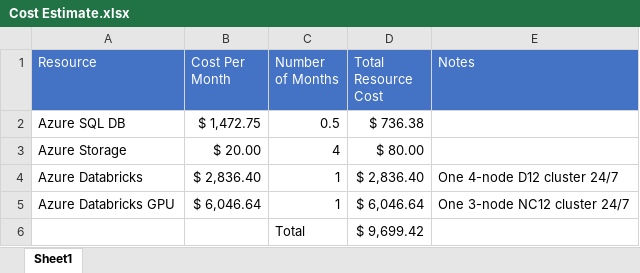
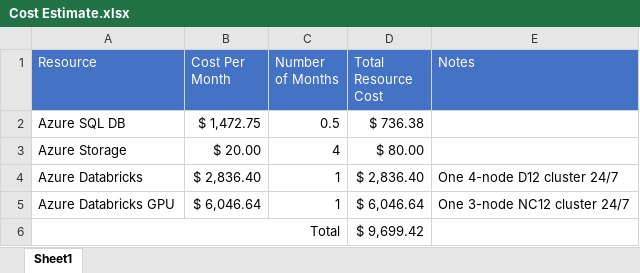
Before and after one commit to colbyford/DSBA6190-CloudComputing, an Excel workbook: Cost Estimate.xlsx, sheet Sheet1, drawn as a sheet; values as stored, in another font and other column widths than the file's, no borders; removed rows and columns are numbered as before the commit, all else as after; the diff names each change by its address in the sheet, - before the commit and + after, or states it on an @@ line.

Commit message:
Add Data Platform Lab updates

```diff
--- a/Cost Estimate.xlsx (sheet Sheet1)
+++ b/Cost Estimate.xlsx (sheet Sheet1)
-row 6:  |  | Total | $ 9,699.42
+row 6: Total |  |  | $ 9,699.42
```
Also changed, not shown: 12 other files.
